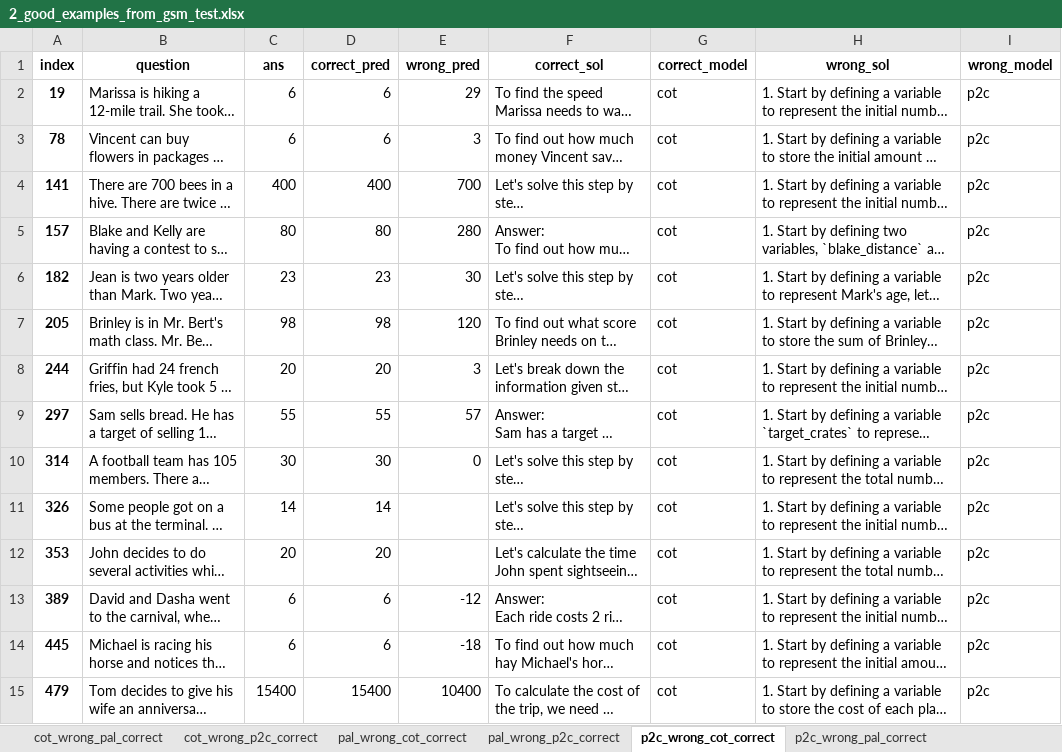
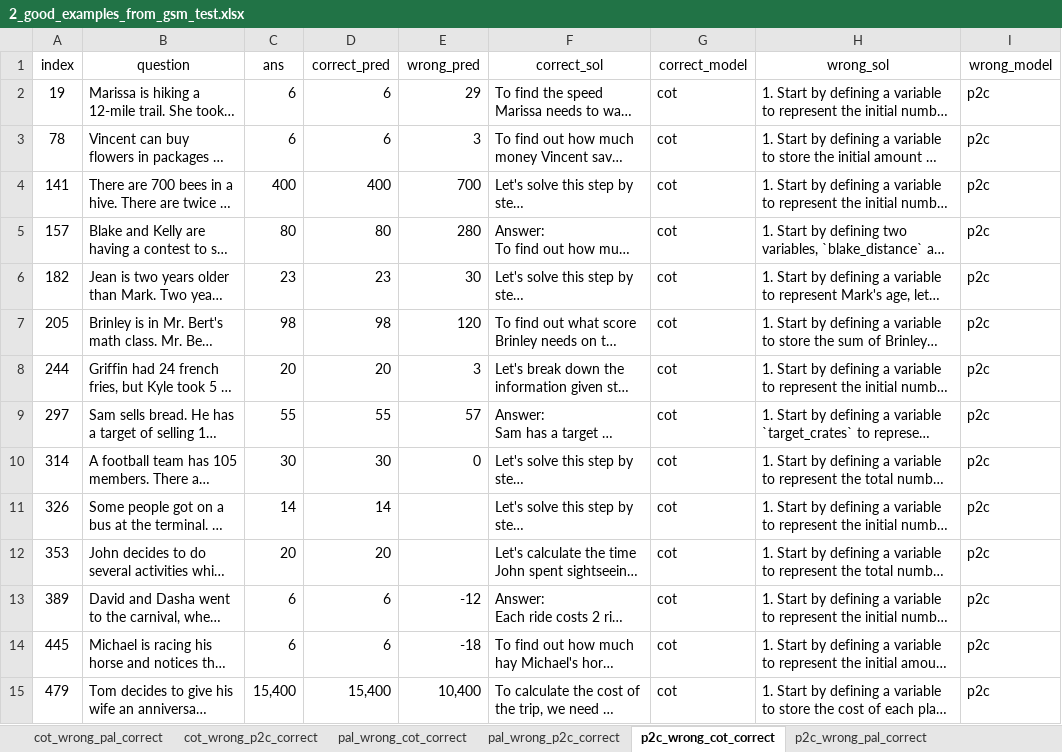
Before and after one commit to fgenie/Model-Selection-Reasoning, an Excel workbook: src/prompts/prep_reflexion/2_good_examples_from_gsm_test.xlsx, sheet p2c_wrong_cot_correct, drawn as a sheet; only a part is shown; long unchanged cells end in …; values as stored, in another font and other column widths than the file's, no borders; the diff covers the shown part only; the diff names each change by its address in the sheet, - before the commit and + after, or states it on an @@ line.

```diff
--- a/src/prompts/prep_reflexion/2_good_examples_from_gsm_test.xlsx (sheet p2c_wrong_cot_correct)
+++ b/src/prompts/prep_reflexion/2_good_examples_from_gsm_test.xlsx (sheet p2c_wrong_cot_correct)
-A1:I1 bold: on
+A1:I1 bold: off
-A2:A15 bold: on
+A2:A15 bold: off
-C15 (ans): 15400
+C15 (ans): 15,400
-D15 (correct_pred): 15400
+D15 (correct_pred): 15,400
-E15 (wrong_pred): 10400
+E15 (wrong_pred): 10,400
```
Also changed, not shown: 18 edited cells and cell formats elsewhere in this sheet, sheet p2c_wrong_pal_correct, sheet cot_wrong_pal_correct, sheet pal_wrong_cot_correct, sheet pal_wrong_p2c_correct, sheet cot_wrong_p2c_correct, 10 other files.
